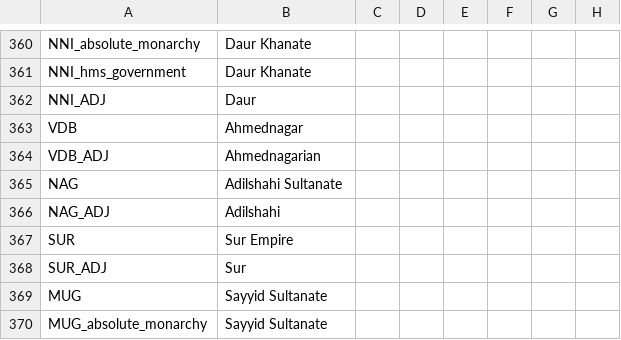
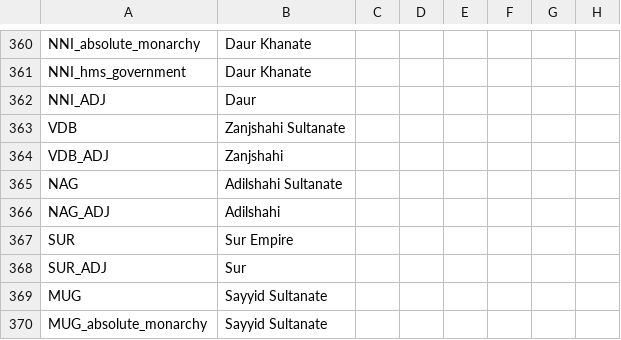
Before and after one commit to FeelsAtlasMan/Harald-s-Triumph, a CSV file: [WIP]/localisation/0000_HT_Nations.csv, drawn as a sheet; only a part is shown, gaps mark what is left out; the diff names each change by its address in the sheet, - before the commit and + after, or states it on an @@ line.

```diff
--- a/[WIP]/localisation/0000_HT_Nations.csv
+++ b/[WIP]/localisation/0000_HT_Nations.csv
-B363: Ahmednagar
+B363: Zanjshahi Sultanate
-B364: Ahmednagarian
+B364: Zanjshahi
```
Also changed, not shown: [WIP]/localisation/0000_HT_map.csv, [WIP]/localisation/0000_HT_states.csv, 19 other files.
